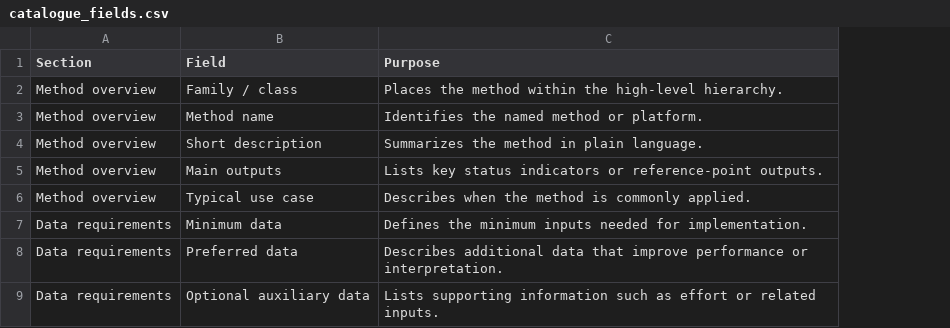
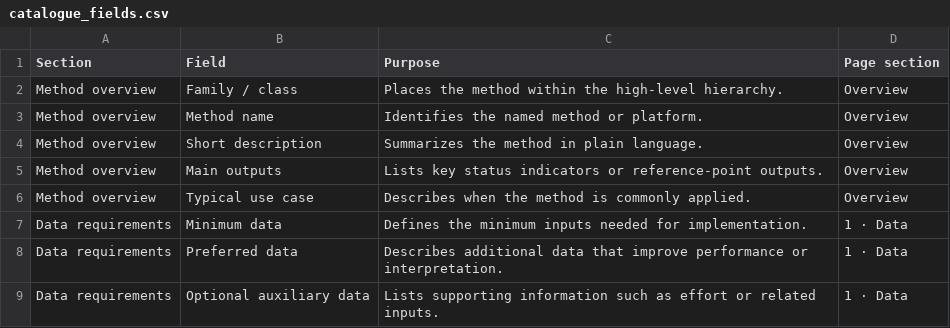
Before and after one commit to Henning-Winker/nfifm-toolbox, a CSV file: data/catalogue_fields.csv, drawn as a sheet; only a part is shown; the diff names each change by its address in the sheet, - before the commit and + after, or states it on an @@ line.

```diff
--- a/data/catalogue_fields.csv
+++ b/data/catalogue_fields.csv
+column D (Page section), rows 2-9: Overview | Overview | Overview | Overview | Overview | 1 · Data | 1 · Data | 1 · Data
```
Also changed, not shown: 23 other files.
